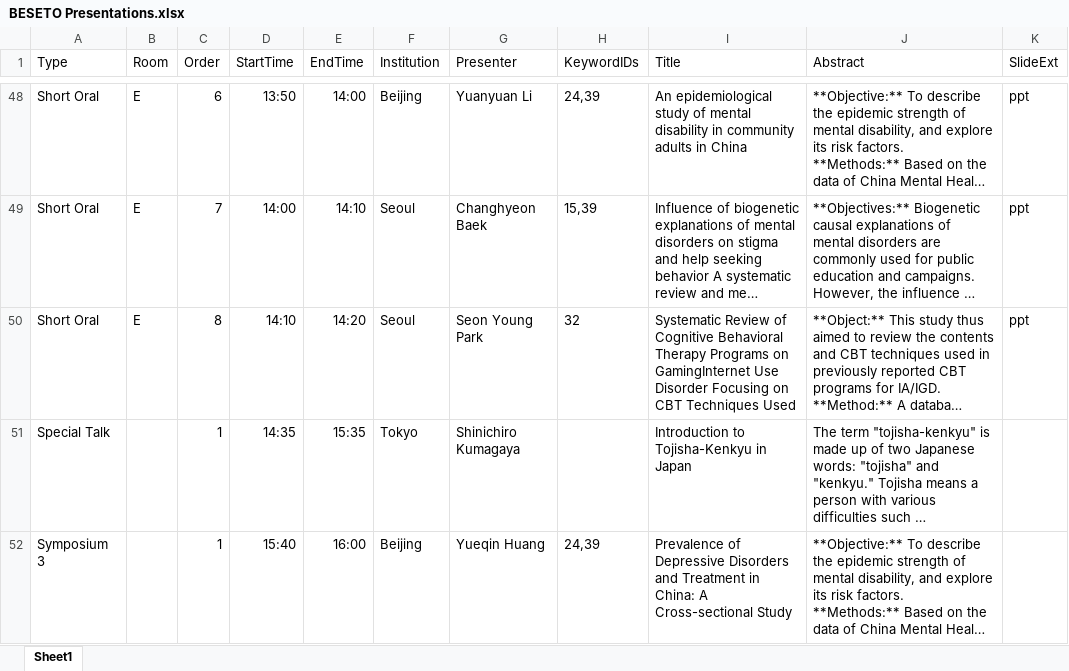
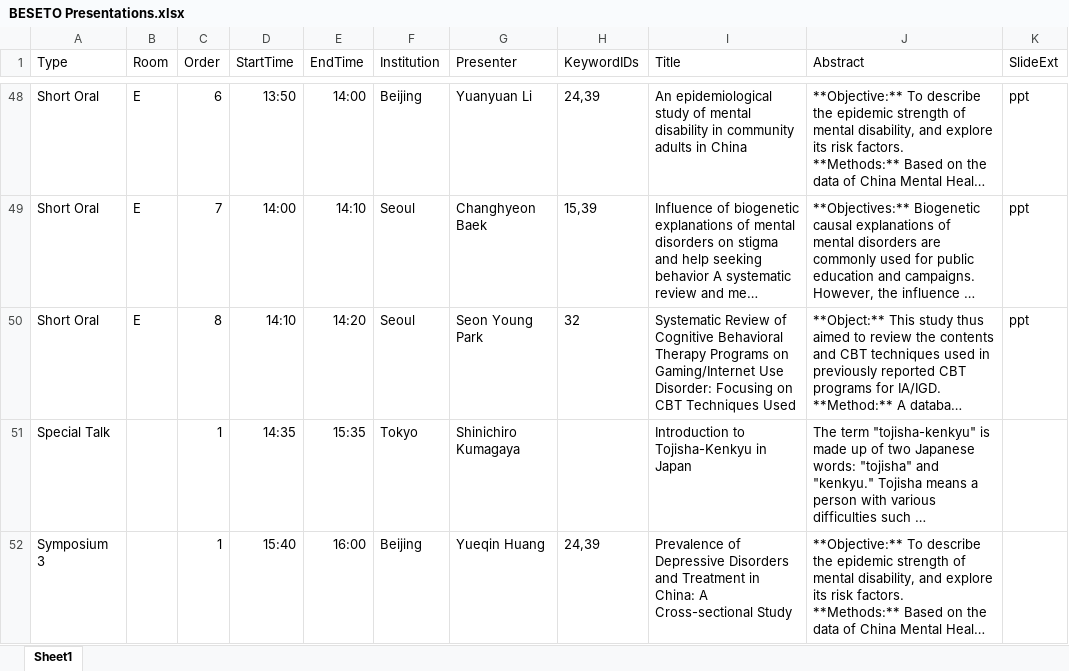
Before and after one commit to beseto/2022, an Excel workbook: BESETO Presentations.xlsx, sheet Sheet1, drawn as a sheet; only a part is shown, gaps mark what is left out; long unchanged cells end in …; values as stored, in another font and other column widths than the file's, no borders; charts and pictures not drawn; the diff names each change by its address in the sheet, - before the commit and + after, or states it on an @@ line.

Commit message:
updated list spreadsheet

```diff
--- a/BESETO Presentations.xlsx (sheet Sheet1)
+++ b/BESETO Presentations.xlsx (sheet Sheet1)
-I50 (Title): …Programs on GamingInternet Use Disorder Focusing on…
+I50 (Title): …Programs on Gaming/Internet Use Disorder: Focusing on…
```
